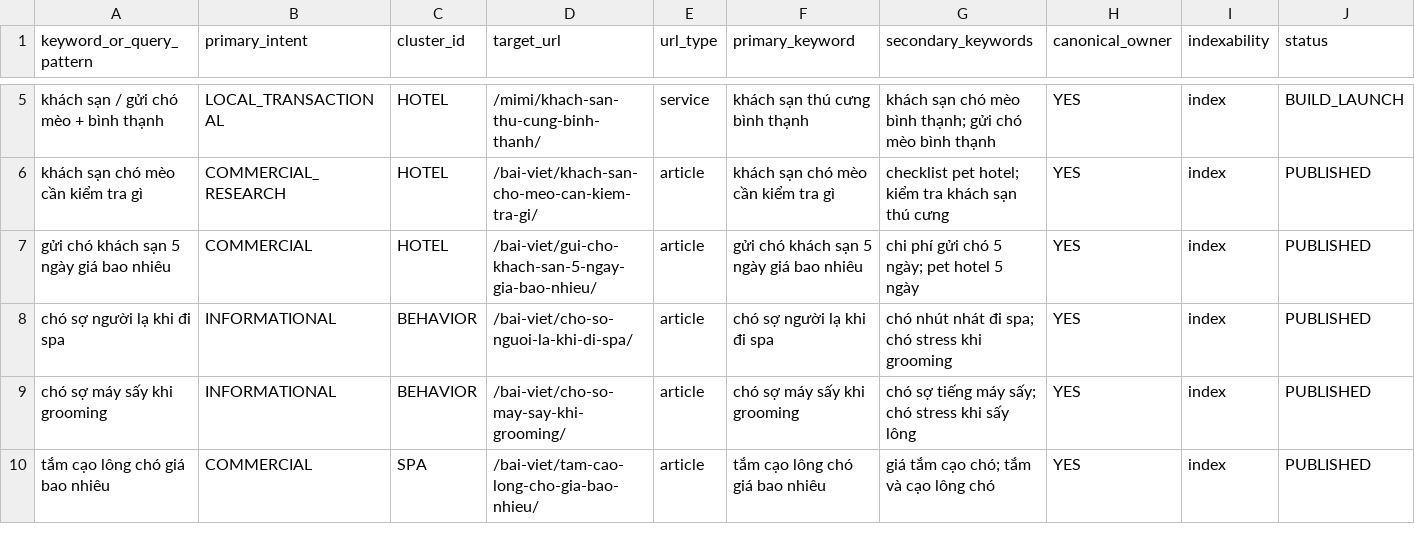
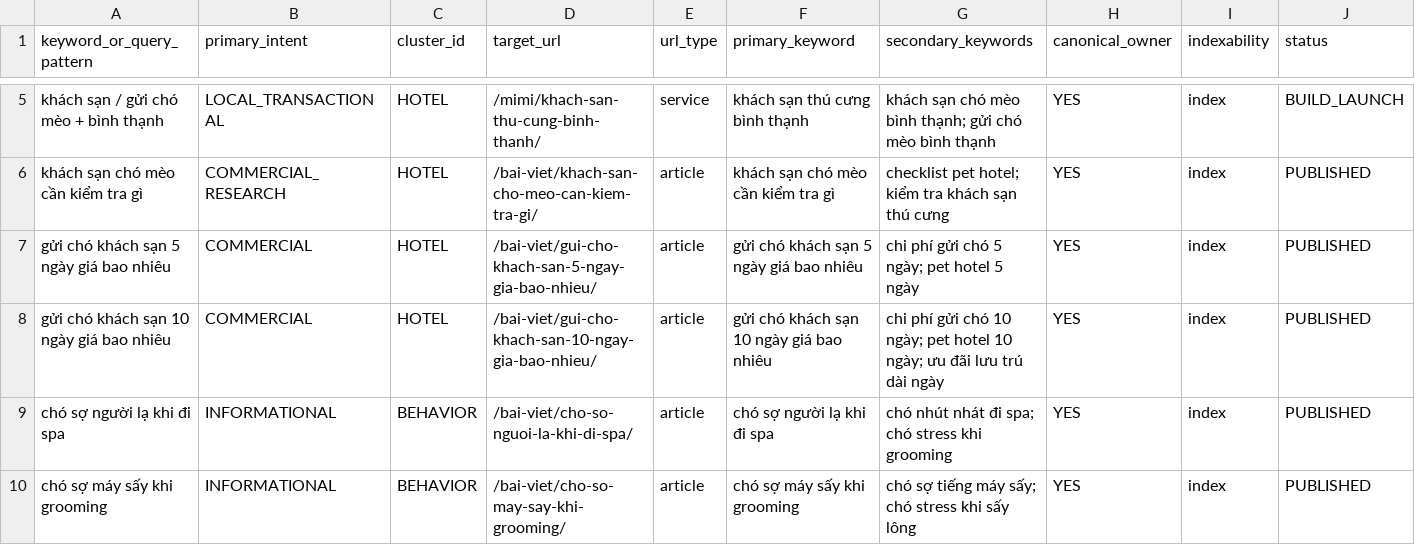
Before and after one commit to capquangfptminhlh/mimi, a CSV file: .website-os/evidence/url-ownership-map.csv, drawn as a sheet; only a part is shown, gaps mark what is left out; the shorter side is filled out with more unchanged rows.

Commit message:
seo: register 10-day hotel article ownership

```diff
--- a/.website-os/evidence/url-ownership-map.csv
+++ b/.website-os/evidence/url-ownership-map.csv
@@ -7,2 +7,3 @@ khách sạn chó mèo cần kiểm tra gì,COMMERCIAL_RESEARCH,HOTEL,/bai-viet/
 gửi chó khách sạn 5 ngày giá bao nhiêu,COMMERCIAL,HOTEL,/bai-viet/gui-cho-khach-san-5-ngay-gia-bao-nhieu/,article,gửi chó khách sạn 5 ngày giá bao nhiêu,chi phí gửi chó 5 ngày; pet hotel 5 ngày,YES,index,PUBLISHED
+gửi chó khách sạn 10 ngày giá bao nhiêu,COMMERCIAL,HOTEL,/bai-viet/gui-cho-khach-san-10-ngay-gia-bao-nhieu/,article,gửi chó khách sạn 10 ngày giá bao nhiêu,chi phí gửi chó 10 ngày; pet hotel 10 ngày; ưu đãi lưu trú dài ngày,YES,index,PUBLISHED
 chó sợ người lạ khi đi spa,INFORMATIONAL,BEHAVIOR,/bai-viet/cho-so-nguoi-la-khi-di-spa/,article,chó sợ người lạ khi đi spa,chó nhút nhát đi spa; chó stress khi grooming,YES,index,PUBLISHED
```
